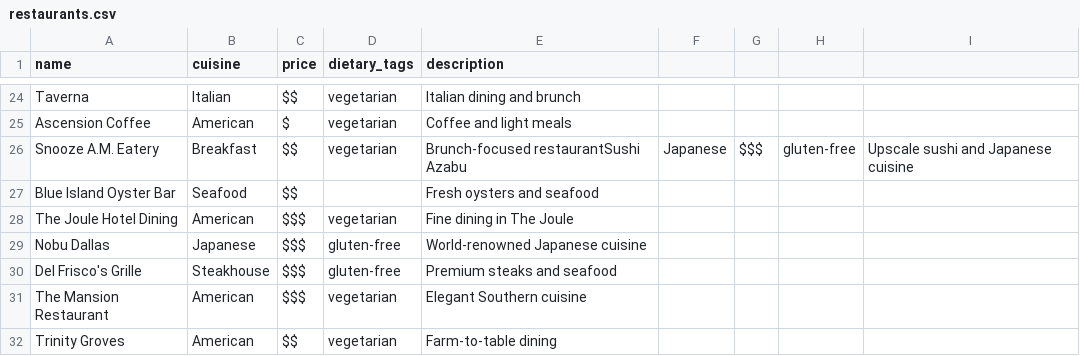
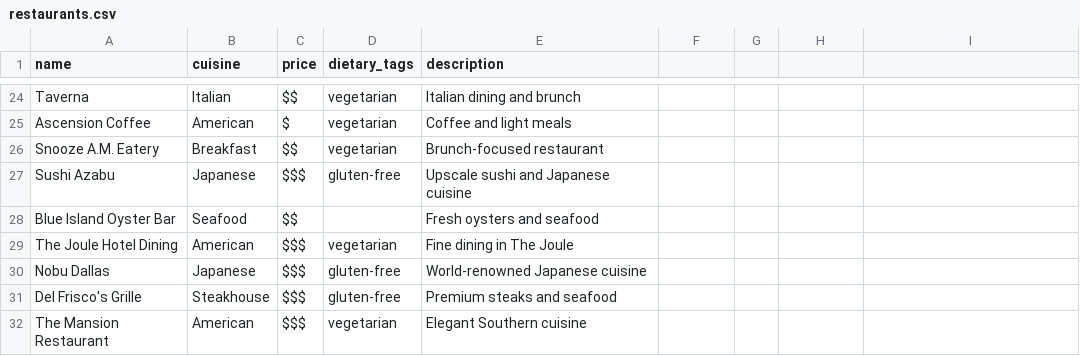
Before and after one commit to nwiggs/gnomes-restaurant-recommender, a CSV file: restaurants.csv, drawn as a sheet; only a part is shown, gaps mark what is left out; the shorter side is filled out with more unchanged rows.

Commit message:
Fix CSV loading to filter out None keys and update dietary tags handling

```diff
--- a/restaurants.csv
+++ b/restaurants.csv
@@ -25,3 +25,4 @@ Taverna,Italian,$$,"vegetarian",Italian dining and brunch
 Ascension Coffee,American,$,"vegetarian",Coffee and light meals
-Snooze A.M. Eatery,Breakfast,$$,"vegetarian",Brunch-focused restaurantSushi Azabu,Japanese,$$$,"gluten-free",Upscale sushi and Japanese cuisine
+Snooze A.M. Eatery,Breakfast,$$,vegetarian,Brunch-focused restaurant
+Sushi Azabu,Japanese,$$$,gluten-free,Upscale sushi and Japanese cuisine
 Blue Island Oyster Bar,Seafood,$$,"",Fresh oysters and seafood
```
Also changed, not shown: 1 other file.
